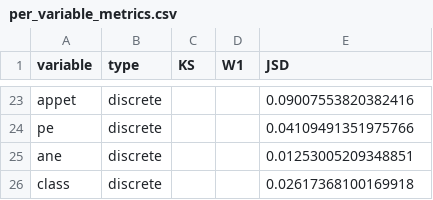
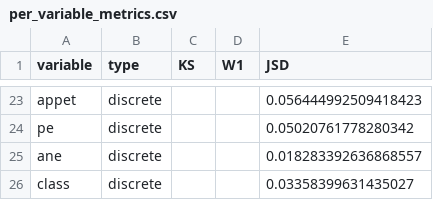
Before and after one commit to bennokr/generative-metadata, a CSV file: docs/Chronic Kidney Disease/models/clg_mi2/per_variable_metrics.csv, drawn as a sheet; only a part is shown, gaps mark what is left out; the diff covers the shown part only; the diff names each change by its address in the sheet, - before the commit and + after, or states it on an @@ line.

```diff
--- a/docs/Chronic Kidney Disease/models/clg_mi2/per_variable_metrics.csv
+++ b/docs/Chronic Kidney Disease/models/clg_mi2/per_variable_metrics.csv
-E23 (JSD): 0.09007553820382416
+E23 (JSD): 0.056444992509418423
-E24 (JSD): 0.04109491351975766
+E24 (JSD): 0.05020761778280342
-E25 (JSD): 0.01253005209348851
+E25 (JSD): 0.018283392636868557
-E26 (JSD): 0.02617368100169918
+E26 (JSD): 0.03358399631435027
```
Also changed, not shown: 32 edited cells elsewhere in this file, docs/Chronic Kidney Disease/models/clg_mi2/synthetic.csv, docs/Chronic Kidney Disease/models/semi_mi5/per_variable_metrics.csv, 26 other files.
